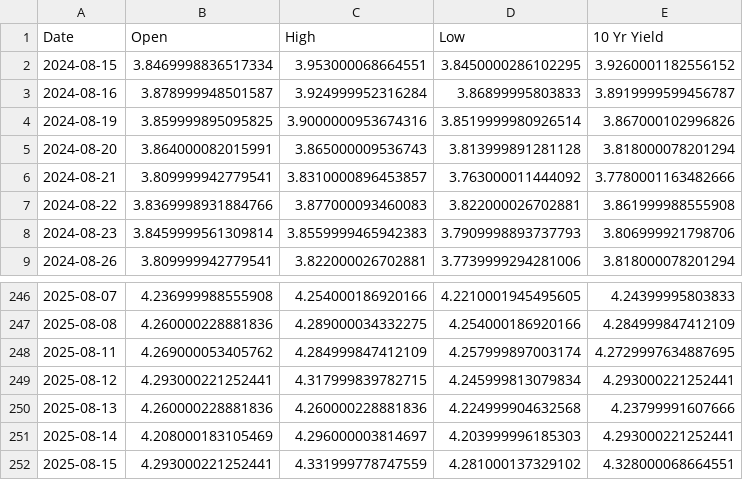
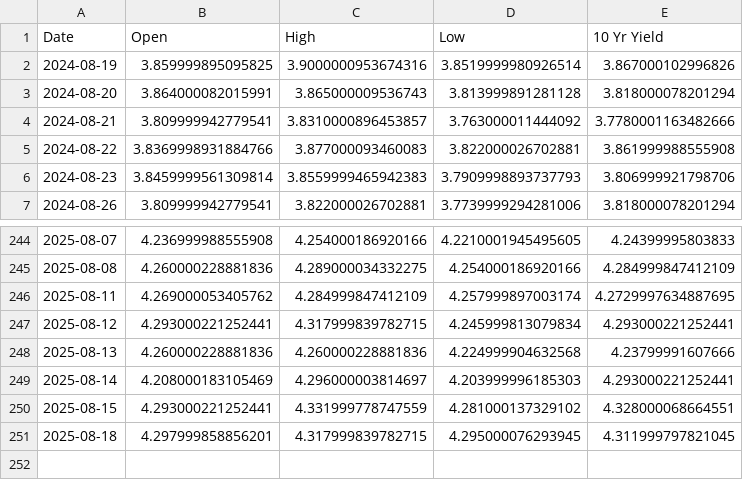
Before and after one commit to housetyler/yahoofinance_USTreasuryYeilds, a CSV file: 10yr_yield_history.csv, drawn as a sheet; only a part is shown, gaps mark what is left out; removed rows and columns are numbered as before the commit, all else as after; the diff names each change by its address in the sheet, - before the commit and + after, or states it on an @@ line.

```diff
--- a/10yr_yield_history.csv
+++ b/10yr_yield_history.csv
-row 2: 2024-08-15 | 3.8469998836517334 | 3.953000068664551 | 3.8450000286102295 | 3.9260001182556152
-row 3: 2024-08-16 | 3.878999948501587 | 3.924999952316284 | 3.86899995803833 | 3.8919999599456787
+row 251: 2025-08-18 | 4.297999858856201 | 4.317999839782715 | 4.295000076293945 | 4.311999797821045
```
